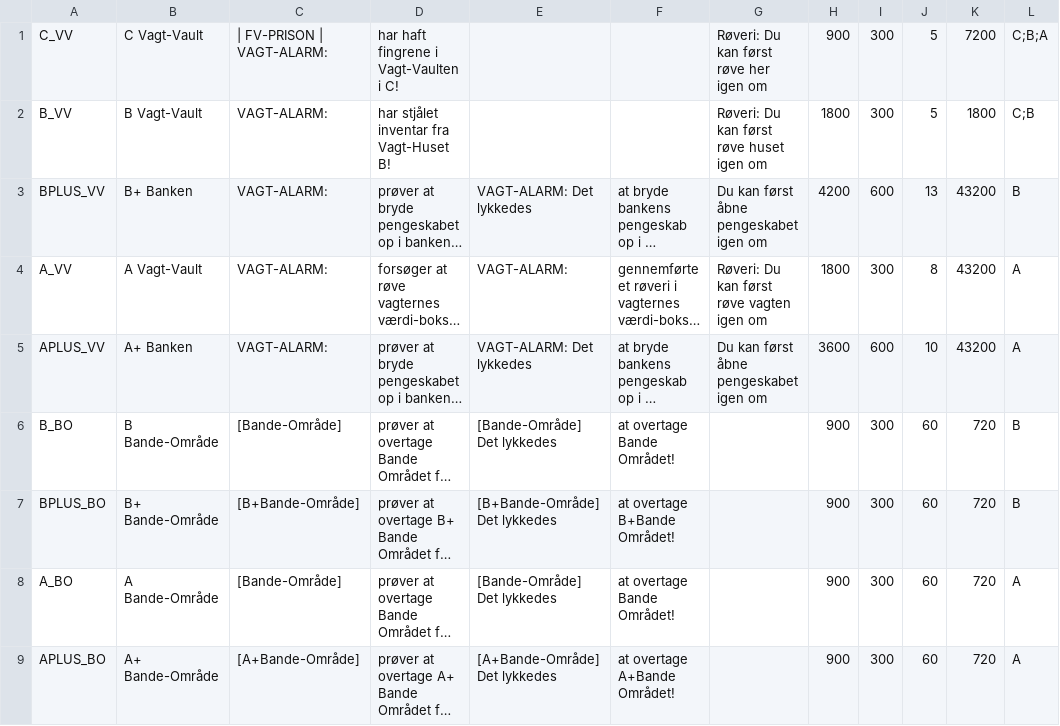
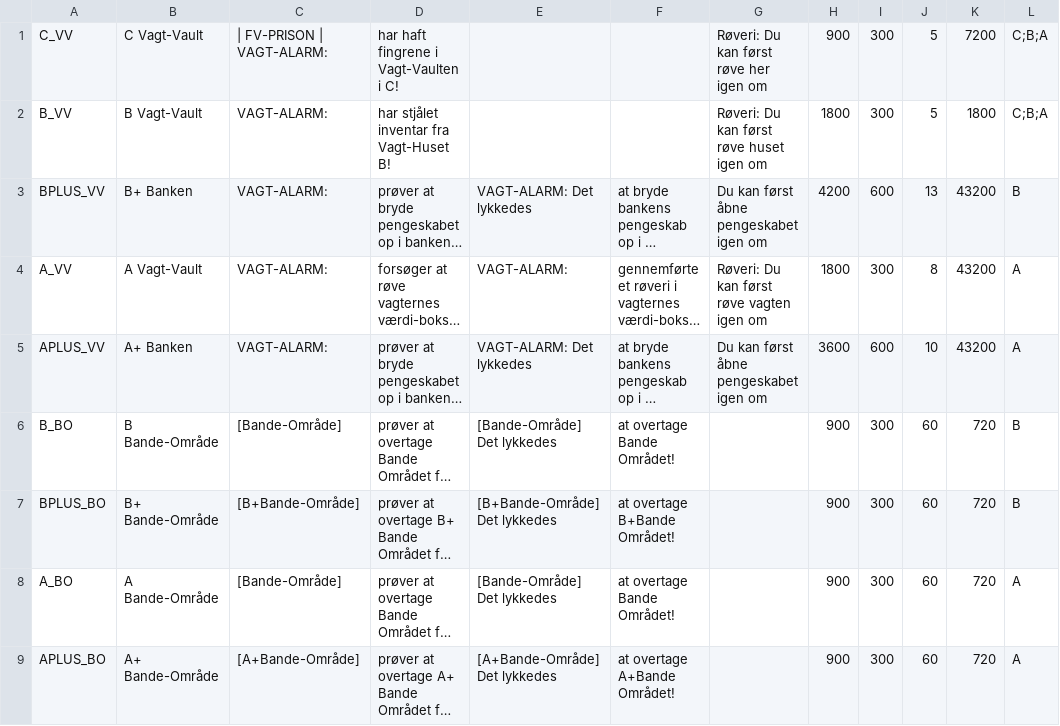
Before and after one commit to WildTooth/FreakyVille-General-Data, a CSV file: entities/poi.csv, drawn as a sheet; long unchanged cells end in …; the diff names each change by its address in the sheet, - before the commit and + after, or states it on an @@ line.

Commit message:
Update poi.csv

```diff
--- a/entities/poi.csv
+++ b/entities/poi.csv
-L2: C;B
+L2: C;B;A
```
